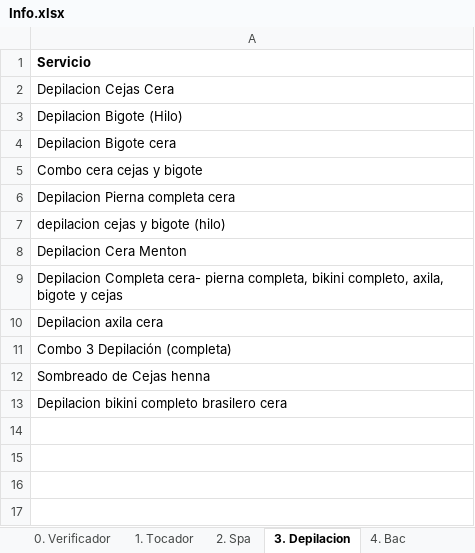
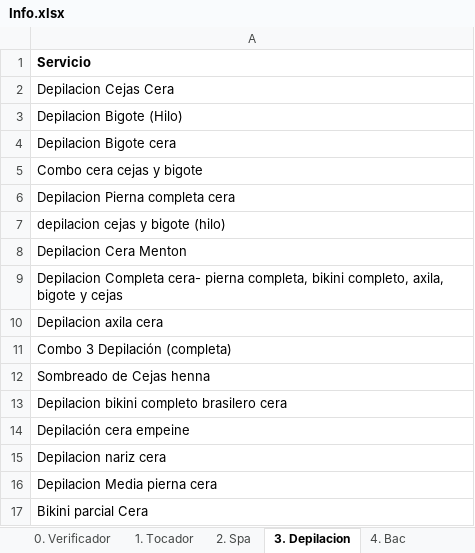
Before and after one commit to afarevalo/ForeverChic, an Excel workbook: 0. Nomina/Info.xlsx, sheet 3. Depilacion, drawn as a sheet; values as stored, in another font and other column widths than the file's, no borders; table styles not drawn; the diff names each change by its address in the sheet, - before the commit and + after, or states it on an @@ line.

```diff
--- a/0. Nomina/Info.xlsx (sheet 3. Depilacion)
+++ b/0. Nomina/Info.xlsx (sheet 3. Depilacion)
+row 14: Depilación cera empeine
+row 15: Depilacion nariz cera
+row 16: Depilacion Media pierna cera
+row 17: Bikini parcial Cera
```
Also changed, not shown: sheet 0. Verificador, sheet 1. Tocador, sheet 6. Venta, sheet 4. Bac, sheet 5. Colorimetria, sheet 2. Spa, 2 more sheets, other sheet tabs, formulas that keep their value, 60 other files.
